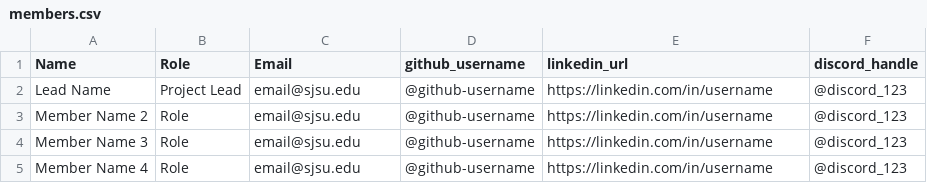
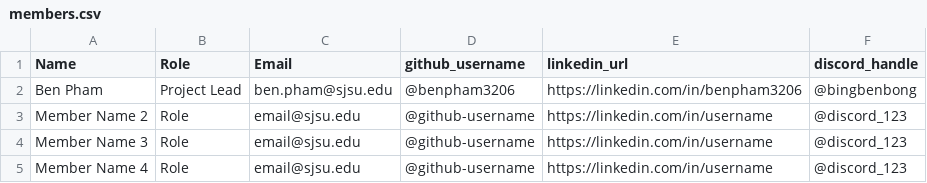
Before and after one commit to benpham3206/Agent37, a CSV file: docs/members.csv, drawn as a sheet; removed rows and columns are numbered as before the commit, all else as after; the diff names each change by its address in the sheet, - before the commit and + after, or states it on an @@ line.

Commit message:
Update members.csv
Updated the project lead's information and added a new member.

```diff
--- a/docs/members.csv
+++ b/docs/members.csv
-row 2: Lead Name | Project Lead | email@sjsu.edu | @github-username | https://linkedin.com/in/username | @discord_123
+row 2: Ben Pham | Project Lead | ben.pham@sjsu.edu | @benpham3206 | https://linkedin.com/in/benpham3206 | @bingbenbong
```
